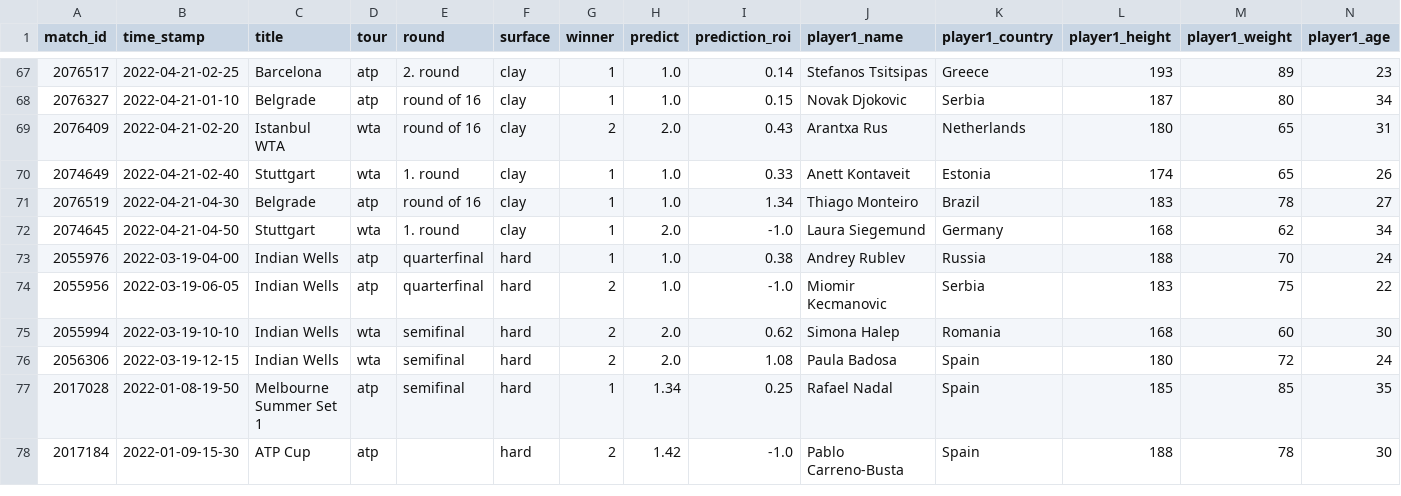
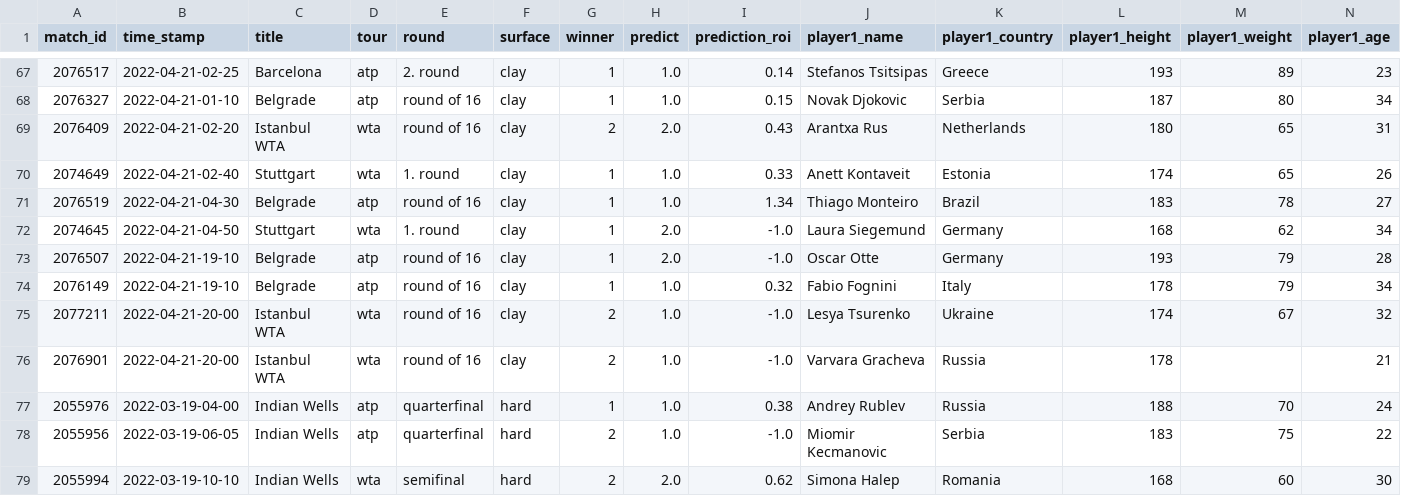
Before and after one commit to ebijun1007/tennis_major_tour_scraper, a CSV file: merged.csv, drawn as a sheet; only a part is shown, gaps mark what is left out; the shorter side is filled out with more unchanged rows; rows hold the shown columns only; the diff names each change by its address in the sheet, - before the commit and + after, or states it on an @@ line.

Commit message:
Update Match Schedules

```diff
--- a/merged.csv
+++ b/merged.csv
+row 73: 2076507 | 2022-04-21-19-10 | Belgrade | atp | round of 16 | clay | 1 | 2.0 | -1.0 | Oscar Otte | Germany | 193 | 79 | 28
+row 74: 2076149 | 2022-04-21-19-10 | Belgrade | atp | round of 16 | clay | 1 | 1.0 | 0.32 | Fabio Fognini | Italy | 178 | 79 | 34
+row 75: 2077211 | 2022-04-21-20-00 | Istanbul WTA | wta | round of 16 | clay | 2 | 1.0 | -1.0 | Lesya Tsurenko | Ukraine | 174 | 67 | 32
+row 76: 2076901 | 2022-04-21-20-00 | Istanbul WTA | wta | round of 16 | clay | 2 | 1.0 | -1.0 | Varvara Gracheva | Russia | 178 |  | 21
```
Also changed, not shown: atp.csv, data/2022-04-20.csv, 3 other files.
